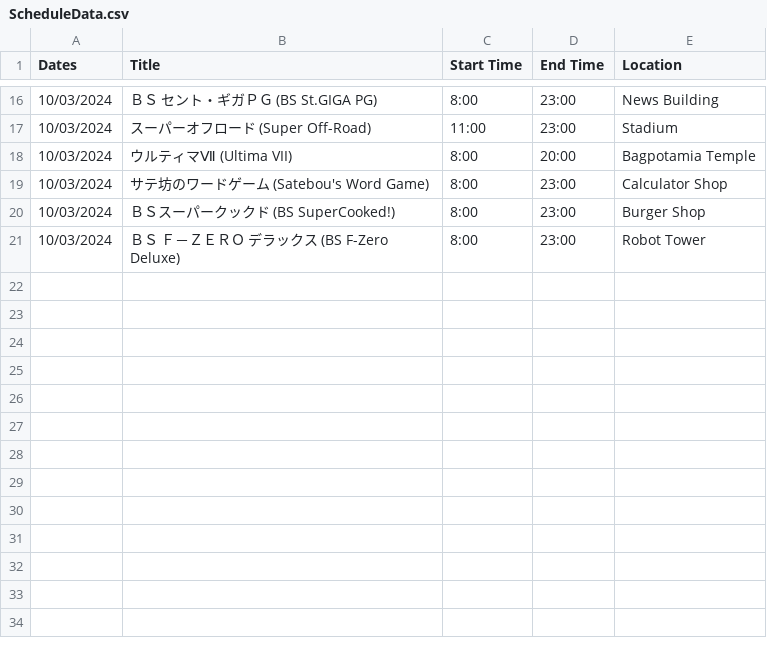
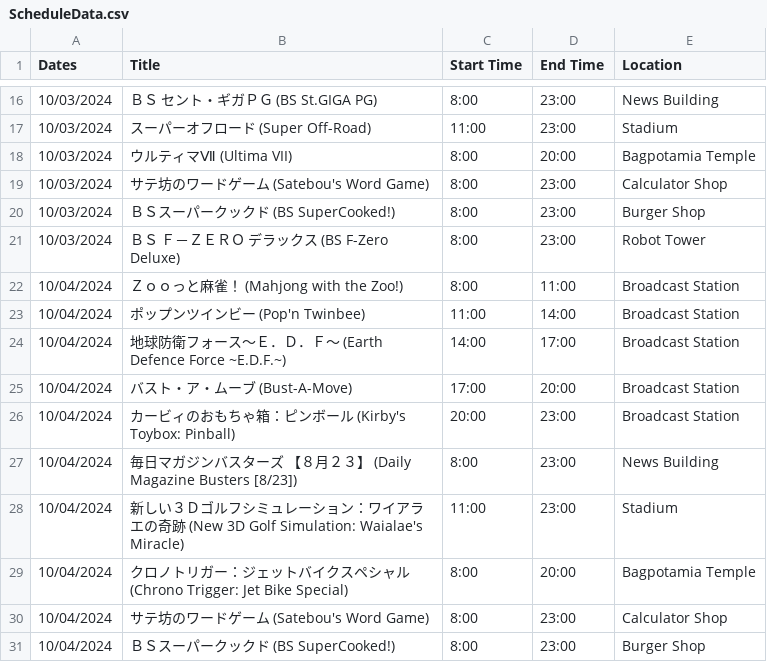
Before and after one commit to SatellaviewPlus/satellaviewplus.github.io, a CSV file: august/ScheduleData.csv, drawn as a sheet; only a part is shown, gaps mark what is left out; the diff names each change by its address in the sheet, - before the commit and + after, or states it on an @@ line.

Commit message:
Add files via upload

```diff
--- a/august/ScheduleData.csv
+++ b/august/ScheduleData.csv
+row 22: 10/04/2024 | Ｚｏｏっと麻雀！ (Mahjong with the Zoo!) | 8:00 | 11:00 | Broadcast Station
+row 23: 10/04/2024 | ポップンツインビー (Pop'n Twinbee) | 11:00 | 14:00 | Broadcast Station
+row 24: 10/04/2024 | 地球防衛フォース～Ｅ．Ｄ．Ｆ～ (Earth Defence Force ~E.D.F.~) | 14:00 | 17:00 | Broadcast Station
+row 25: 10/04/2024 | バスト・ア・ムーブ (Bust-A-Move) | 17:00 | 20:00 | Broadcast Station
+row 26: 10/04/2024 | カービィのおもちゃ箱：ピンボール (Kirby's Toybox: Pinball) | 20:00 | 23:00 | Broadcast Station
+row 27: 10/04/2024 | 毎日マガジンバスターズ 【８月２３】 (Daily Magazine Busters [8/23]) | 8:00 | 23:00 | News Building
+row 28: 10/04/2024 | 新しい３Ｄゴルフシミュレーション：ワイアラエの奇跡 (New 3D Golf Simulation: Waialae's Miracle) | 11:00 | 23:00 | Stadium
+row 29: 10/04/2024 | クロノトリガー：ジェットバイクスペシャル (Chrono Trigger: Jet Bike Special) | 8:00 | 20:00 | Bagpotamia Temple
+row 30: 10/04/2024 | サテ坊のワードゲーム (Satebou's Word Game) | 8:00 | 23:00 | Calculator Shop
+row 31: 10/04/2024 | ＢＳスーパークックド (BS SuperCooked!) | 8:00 | 23:00 | Burger Shop
```
